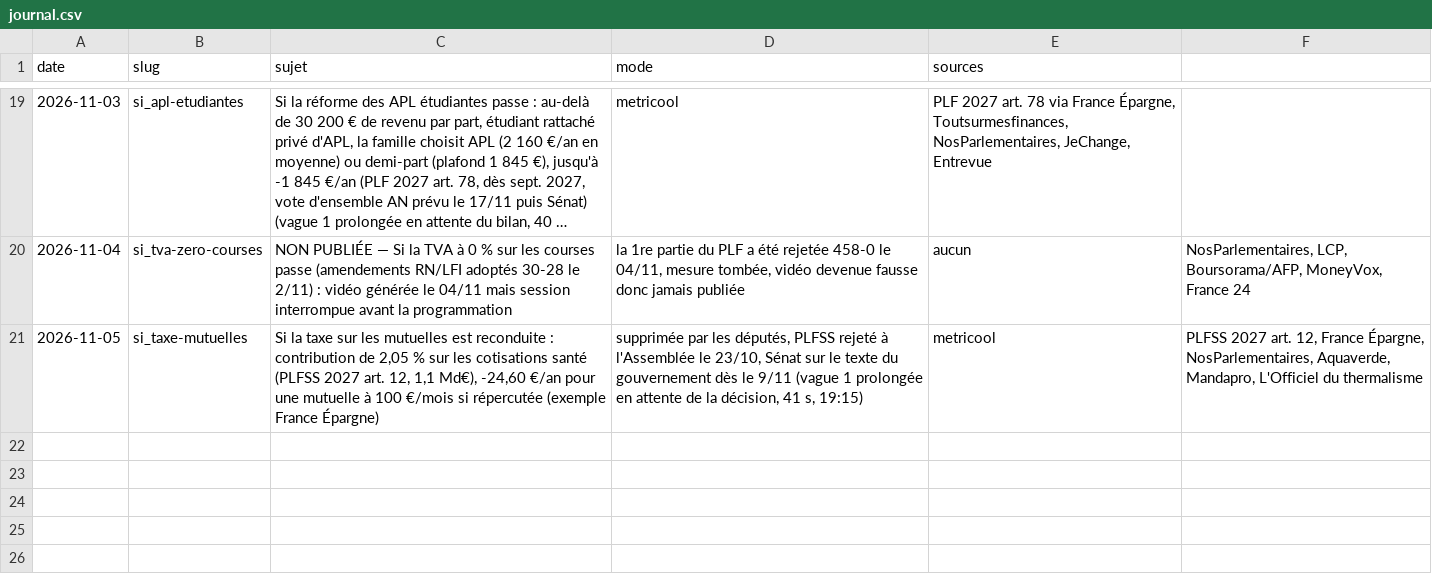
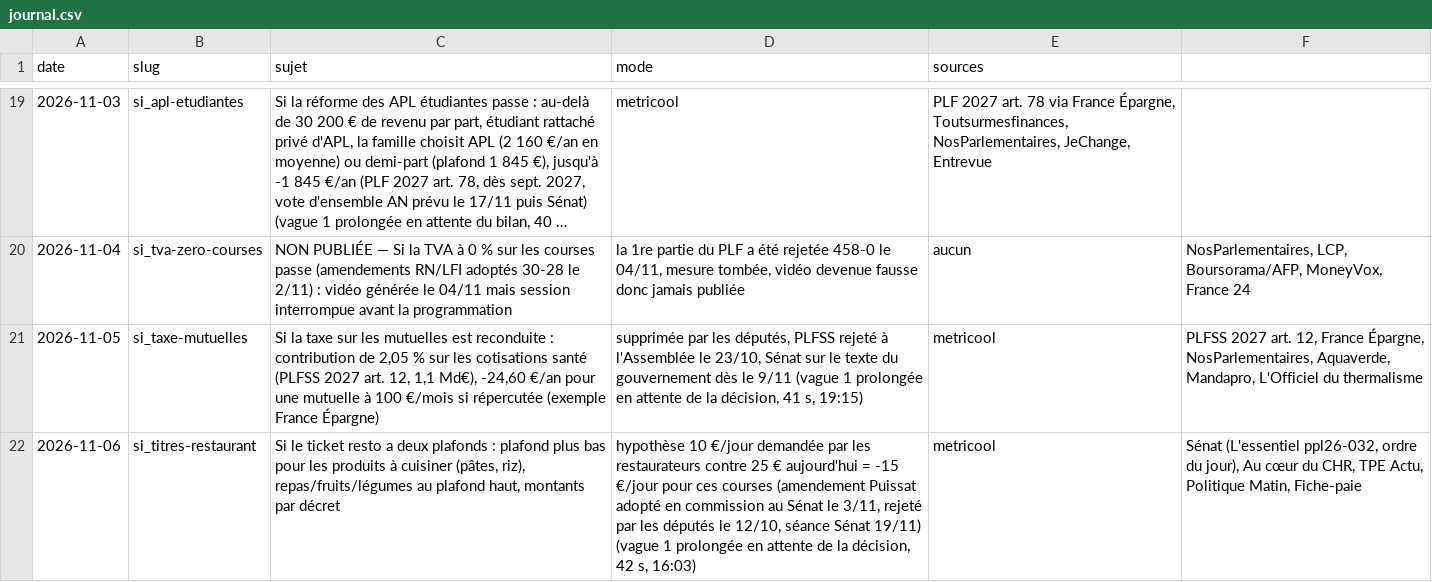
Before and after one commit to aymericgerard1502-boop/enigmes-images, a CSV file: arene/journal.csv, drawn as a sheet; only a part is shown, gaps mark what is left out; long unchanged cells end in ….

```diff
--- a/arene/journal.csv
+++ b/arene/journal.csv
@@ -21 +21,2 @@ date;slug;sujet;mode;sources
 2026-11-05;si_taxe-mutuelles;Si la taxe sur les mutuelles est reconduite : contribution de 2,05 % sur les cotisations santé (PLFSS 2027 art. 12, 1,1 Md€), -24,60 €/an pour une mutuelle à 100 €/mois si répercutée (exemple France Épargne) ; supprimée par les députés, PLFSS rejeté à l'Assemblée le 23/10, Sénat sur le texte du gouvernement dès le 9/11 (vague 1 prolongée en attente de la décision, 41 s, 19:15);metricool;PLFSS 2027 art. 12, France Épargne, NosParlementaires, Aquaverde, Mandapro, L'Officiel du thermalisme
+2026-11-06;si_titres-restaurant;Si le ticket resto a deux plafonds : plafond plus bas pour les produits à cuisiner (pâtes, riz), repas/fruits/légumes au plafond haut, montants par décret ; hypothèse 10 €/jour demandée par les restaurateurs contre 25 € aujourd'hui = -15 €/jour pour ces courses (amendement Puissat adopté en commission au Sénat le 3/11, rejeté par les députés le 12/10, séance Sénat 19/11) (vague 1 prolongée en attente de la décision, 42 s, 16:03);metricool;Sénat (L'essentiel ppl26-032, ordre du jour), Au cœur du CHR, TPE Actu, Politique Matin, Fiche-paie
```
Also changed, not shown: 1 other file.
